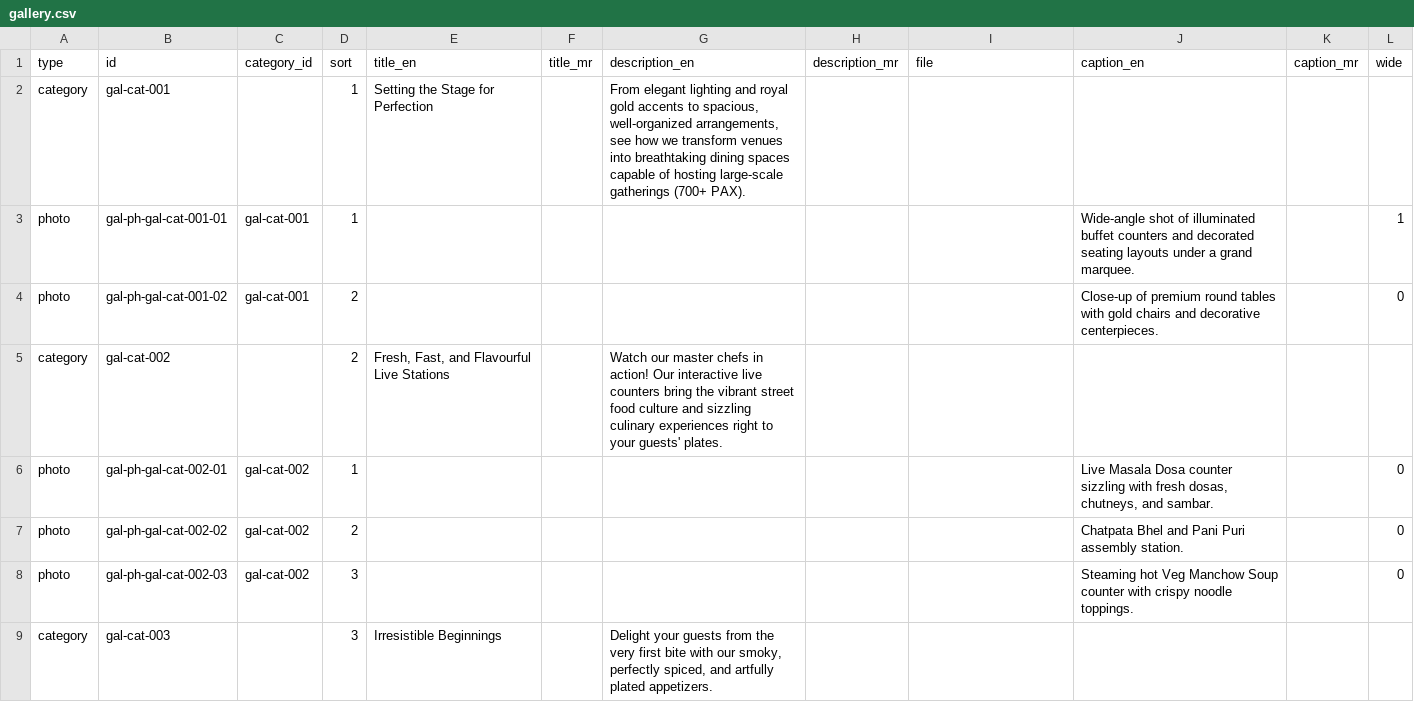
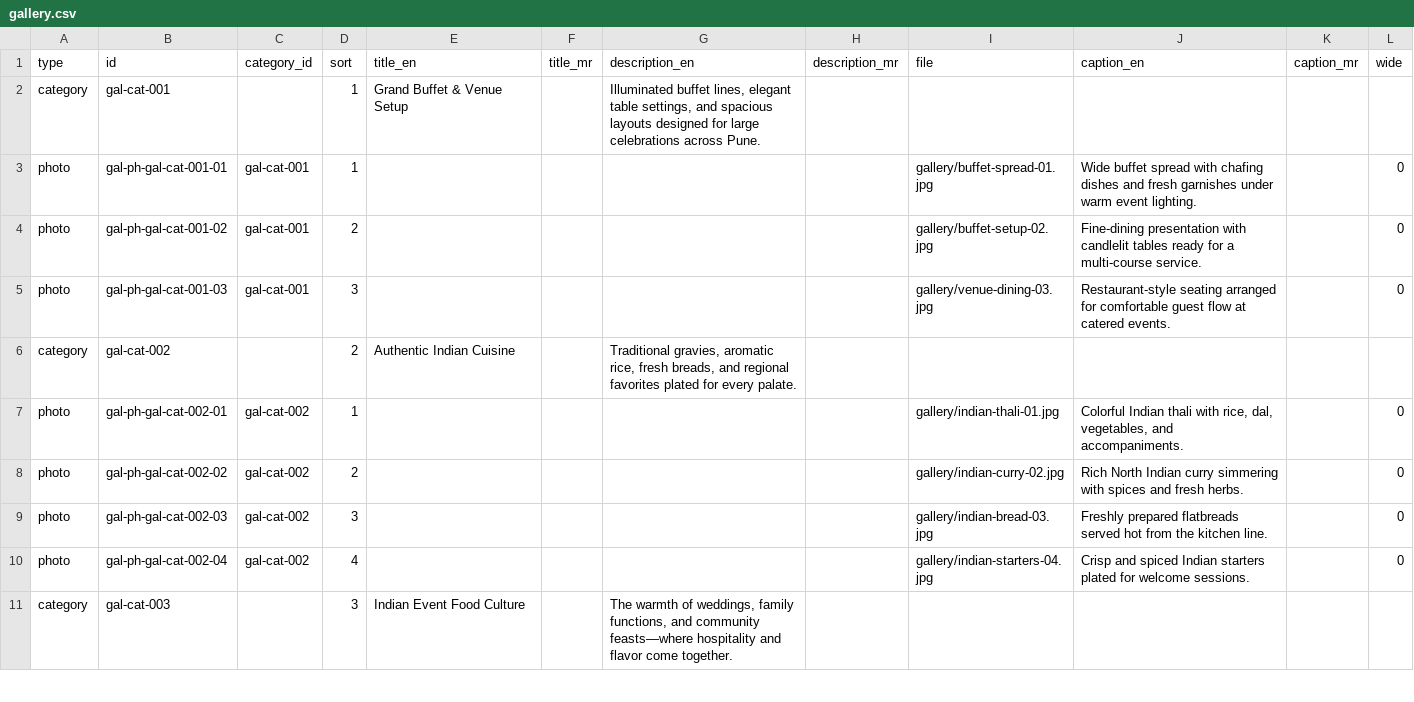
Before and after one commit to YogeshDhengale/vedant-caterers, a CSV file: public/data/gallery.csv, drawn as a sheet; only a part is shown; the diff covers the shown part only.

```diff
--- a/public/data/gallery.csv
+++ b/public/data/gallery.csv
@@ -1,9 +1,11 @@
 type,id,category_id,sort,title_en,title_mr,description_en,description_mr,file,caption_en,caption_mr,wide
-category,gal-cat-001,,1,Setting the Stage for Perfection,,"From elegant lighting and royal gold accents to spacious, well-organized arrangements, see how we transform venues into breathtaking dining spaces capable of hosting large-scale gatherings (700+ PAX).",,,,,
-photo,gal-ph-gal-cat-001-01,gal-cat-001,1,,,,,,Wide-angle shot of illuminated buffet counters and decorated seating layouts under a grand marquee.,,1
-photo,gal-ph-gal-cat-001-02,gal-cat-001,2,,,,,,Close-up of premium round tables with gold chairs and decorative centerpieces.,,0
-category,gal-cat-002,,2,"Fresh, Fast, and Flavourful Live Stations",,Watch our master chefs in action! Our interactive live counters bring the vibrant street food culture and sizzling culinary experiences right to your guests' plates.,,,,,
-photo,gal-ph-gal-cat-002-01,gal-cat-002,1,,,,,,"Live Masala Dosa counter sizzling with fresh dosas, chutneys, and sambar.",,0
-photo,gal-ph-gal-cat-002-02,gal-cat-002,2,,,,,,Chatpata Bhel and Pani Puri assembly station.,,0
-photo,gal-ph-gal-cat-002-03,gal-cat-002,3,,,,,,Steaming hot Veg Manchow Soup counter with crispy noodle toppings.,,0
-category,gal-cat-003,,3,Irresistible Beginnings,,"Delight your guests from the very first bite with our smoky, perfectly spiced, and artfully plated appetizers.",,,,,
+category,gal-cat-001,,1,Grand Buffet & Venue Setup,,"Illuminated buffet lines, elegant table settings, and spacious layouts designed for large celebrations across Pune.",,,,,
+photo,gal-ph-gal-cat-001-01,gal-cat-001,1,,,,,gallery/buffet-spread-01.jpg,Wide buffet spread with chafing dishes and fresh garnishes under warm event lighting.,,0
+photo,gal-ph-gal-cat-001-02,gal-cat-001,2,,,,,gallery/buffet-setup-02.jpg,Fine-dining presentation with candlelit tables ready for a multi-course service.,,0
+photo,gal-ph-gal-cat-001-03,gal-cat-001,3,,,,,gallery/venue-dining-03.jpg,Restaurant-style seating arranged for comfortable guest flow at catered events.,,0
+category,gal-cat-002,,2,Authentic Indian Cuisine,,"Traditional gravies, aromatic rice, fresh breads, and regional favorites plated for every palate.",,,,,
+photo,gal-ph-gal-cat-002-01,gal-cat-002,1,,,,,gallery/indian-thali-01.jpg,"Colorful Indian thali with rice, dal, vegetables, and accompaniments.",,0
+photo,gal-ph-gal-cat-002-02,gal-cat-002,2,,,,,gallery/indian-curry-02.jpg,Rich North Indian curry simmering with spices and fresh herbs.,,0
+photo,gal-ph-gal-cat-002-03,gal-cat-002,3,,,,,gallery/indian-bread-03.jpg,Freshly prepared flatbreads served hot from the kitchen line.,,0
+photo,gal-ph-gal-cat-002-04,gal-cat-002,4,,,,,gallery/indian-starters-04.jpg,Crisp and spiced Indian starters plated for welcome sessions.,,0
+category,gal-cat-003,,3,Indian Event Food Culture,,"The warmth of weddings, family functions, and community feasts—where hospitality and flavor come together.",,,,,
```
Also changed, not shown: 7 removed rows and 6 edited cells elsewhere in this file, 17 other files.
